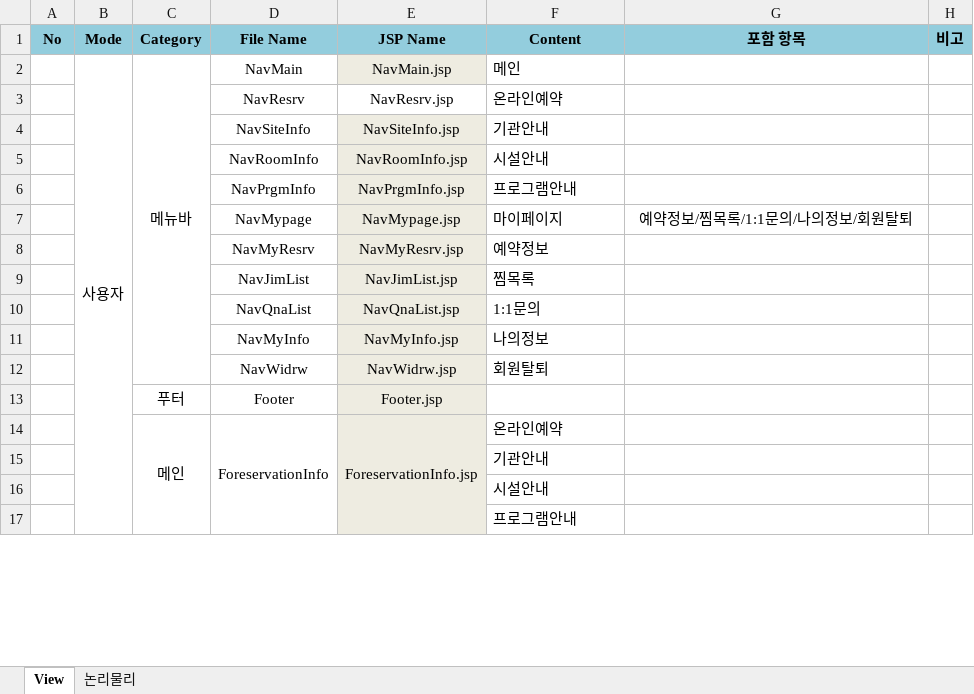
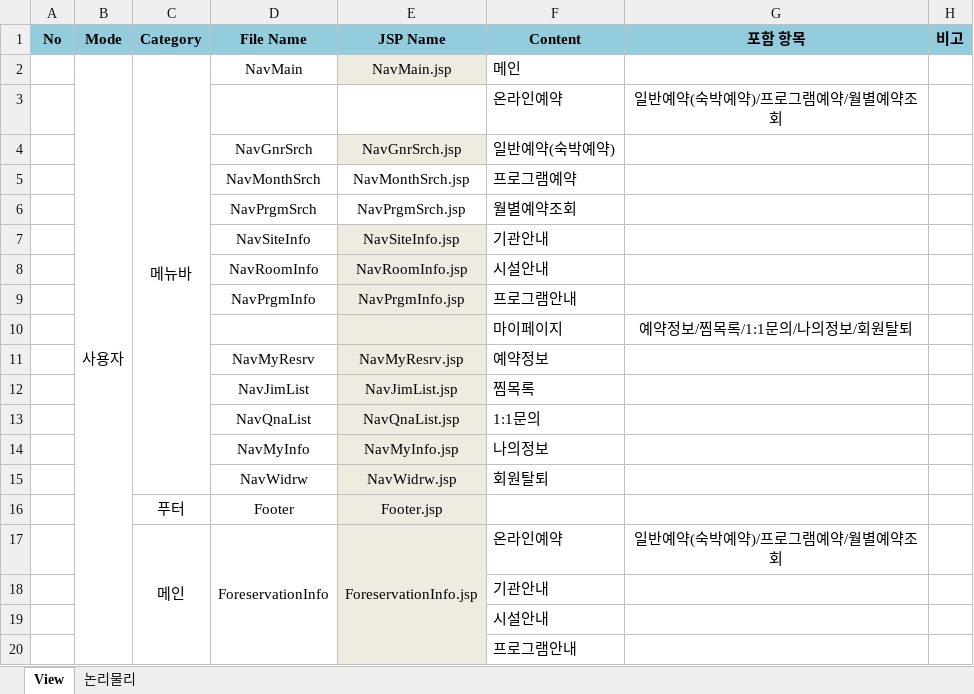
Before and after one commit to hyunsoo513/Foreservation, an Excel workbook: document/Foreservation_ViewList.xlsx, sheet View, drawn as a sheet; only a part is shown; values as stored, in another font and other column widths than the file's, no borders; removed rows and columns are numbered as before the commit, all else as after; the diff names each change by its address in the sheet, - before the commit and + after, or states it on an @@ line.

```diff
--- a/document/Foreservation_ViewList.xlsx (sheet View)
+++ b/document/Foreservation_ViewList.xlsx (sheet View)
-row 3:  |  |  | NavResrv | NavResrv.jsp | 온라인예약
+row 3:  |  |  |  |  | 온라인예약 | 일반예약(숙박예약)/프로그램예약/월별예약조회
+row 4:  |  |  | NavGnrSrch | NavGnrSrch.jsp | 일반예약(숙박예약)
+row 5:  |  |  | NavMonthSrch | NavMonthSrch.jsp | 프로그램예약
+row 6:  |  |  | NavPrgmSrch | NavPrgmSrch.jsp | 월별예약조회
-D10 (File Name): NavMypage
+D10 (File Name): (empty)
-E10 (JSP Name): NavMypage.jsp
+E10 (JSP Name): (empty)
-G17 (포함 항목): (empty)
+G17 (포함 항목): 일반예약(숙박예약)/프로그램예약/월별예약조회
```
Also changed, not shown: formulas that keep their value, 8 other files.
